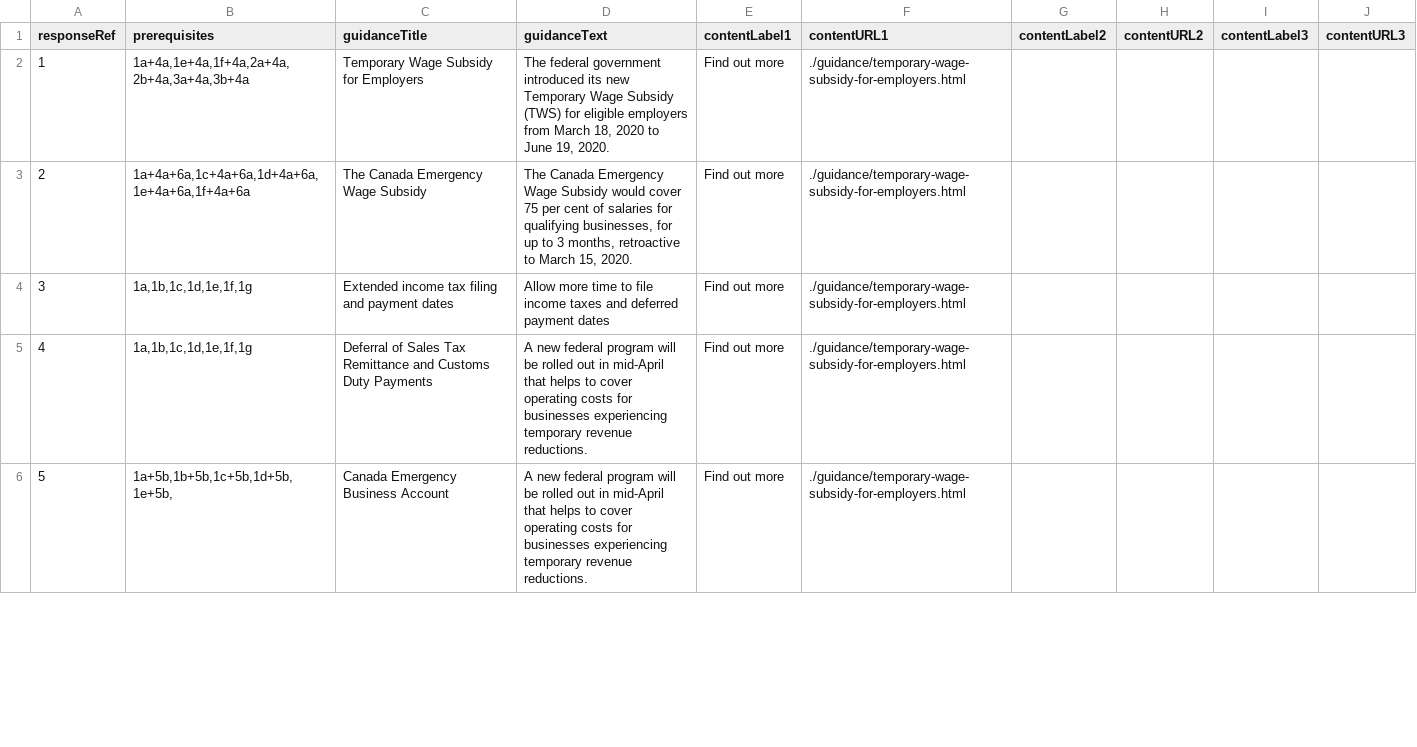
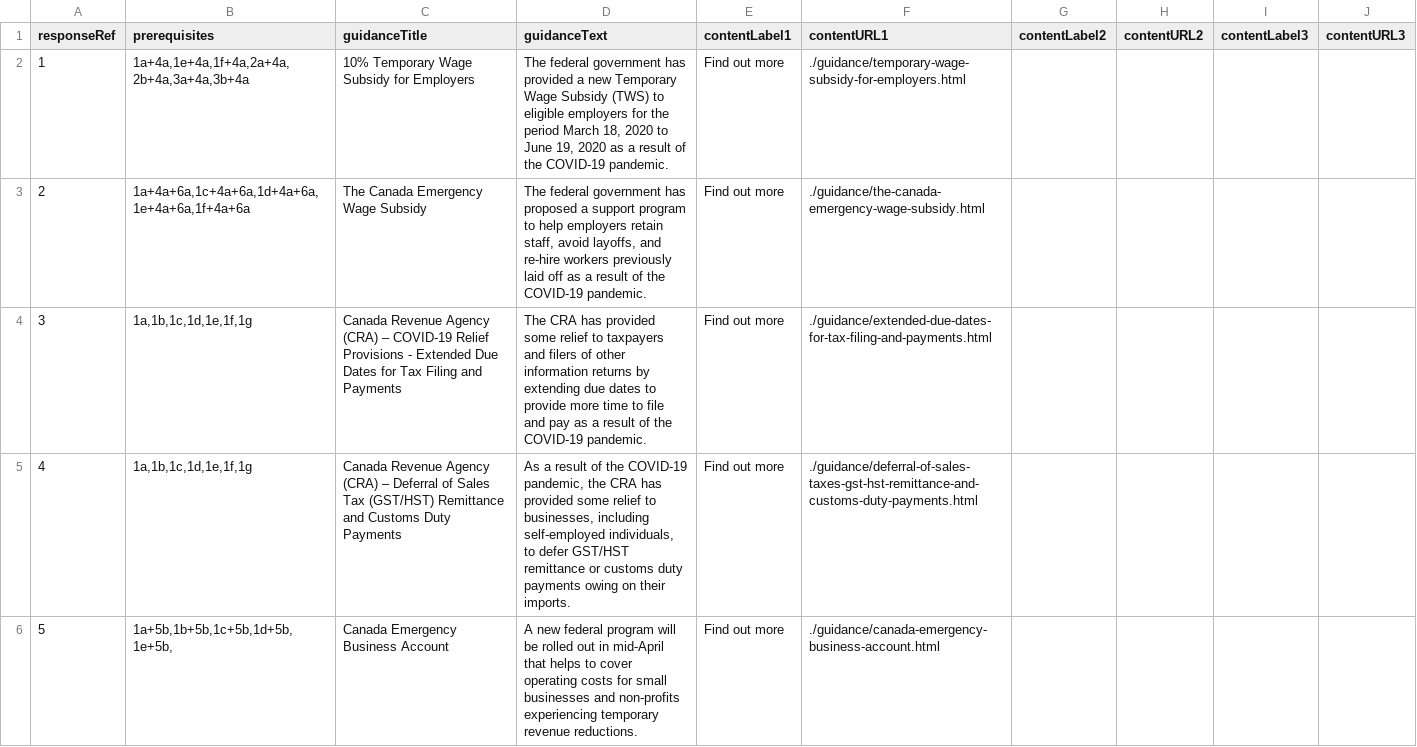
Before and after one commit to wonda05/covid19-business-support-finder-FR, a CSV file: static/data/responses.csv, drawn as a sheet; only a part is shown; the diff covers the shown part only; the diff names each change by its address in the sheet, - before the commit and + after, or states it on an @@ line.

Commit message:
updated responses after review

```diff
--- a/static/data/responses.csv
+++ b/static/data/responses.csv
-C2 (guidanceTitle): Temporary Wage Subsidy for Employers
+C2 (guidanceTitle): 10% Temporary Wage Subsidy for Employers
-D2 (guidanceText): …federal government introduced its new Temporary Wage Subsidy (TWS) for eligible employers from March 18, 2020 to June 19, 2020.
+D2 (guidanceText): …federal government has provided a new Temporary Wage Subsidy (TWS) to eligible employers for the period March 18, 2020 to June 19, 2020 as a result of the COVID-19 pandemic.
-D3 (guidanceText): The Canada Emergency Wage Subsidy would cover 75 per cent of salaries for qualifying businesses, for up to 3 months, retroactive to March 15, 2020.
+D3 (guidanceText): The federal government has proposed a support program to help employers retain staff, avoid layoffs, and re-hire workers previously laid off as a result of the COVID-19 pandemic.
-F3 (contentURL1): ./guidance/temporary-wage-subsidy-for-employers.html
+F3 (contentURL1): ./guidance/the-canada-emergency-wage-subsidy.html
-C4 (guidanceTitle): Extended income tax filing and payment dates
+C4 (guidanceTitle): Canada Revenue Agency (CRA) – COVID-19 Relief Provisions - Extended Due Dates for Tax Filing and Payments
-D4 (guidanceText): Allow more time to file income taxes and deferred payment dates
+D4 (guidanceText): The CRA has provided some relief to taxpayers and filers of other information returns by extending due dates to provide more time to file and pay as a result of the COVID-19 pandemic.
-F4 (contentURL1): ./guidance/temporary-wage-subsidy-for-employers.html
+F4 (contentURL1): ./guidance/extended-due-dates-for-tax-filing-and-payments.html
-C5 (guidanceTitle): Deferral of Sales Tax Remittance and…
+C5 (guidanceTitle): Canada Revenue Agency (CRA) – Deferral of Sales Tax (GST/HST) Remittance and…
-D5 (guidanceText): A new federal program will be rolled out in mid-April that helps to cover operating costs for businesses experiencing temporary revenue reductions.
+D5 (guidanceText): As a result of the COVID-19 pandemic, the CRA has provided some relief to businesses, including self-employed individuals, to defer GST/HST remittance or customs duty payments owing on their imports.
-F5 (contentURL1): ./guidance/temporary-wage-subsidy-for-employers.html
+F5 (contentURL1): ./guidance/deferral-of-sales-taxes-gst-hst-remittance-and-customs-duty-payments.html
-D6 (guidanceText): …costs for businesses experiencing temporary…
+D6 (guidanceText): …costs for small businesses and non-profits experiencing temporary…
-F6 (contentURL1): ./guidance/temporary-wage-subsidy-for-employers.html
+F6 (contentURL1): ./guidance/canada-emergency-business-account.html
```
Also changed, not shown: 1 added row and 12 edited cells elsewhere in this file.
